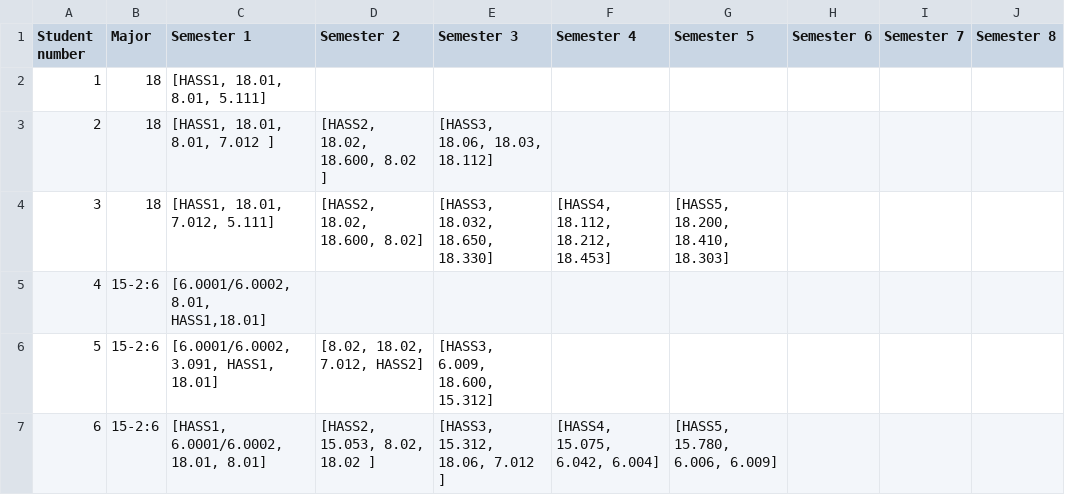
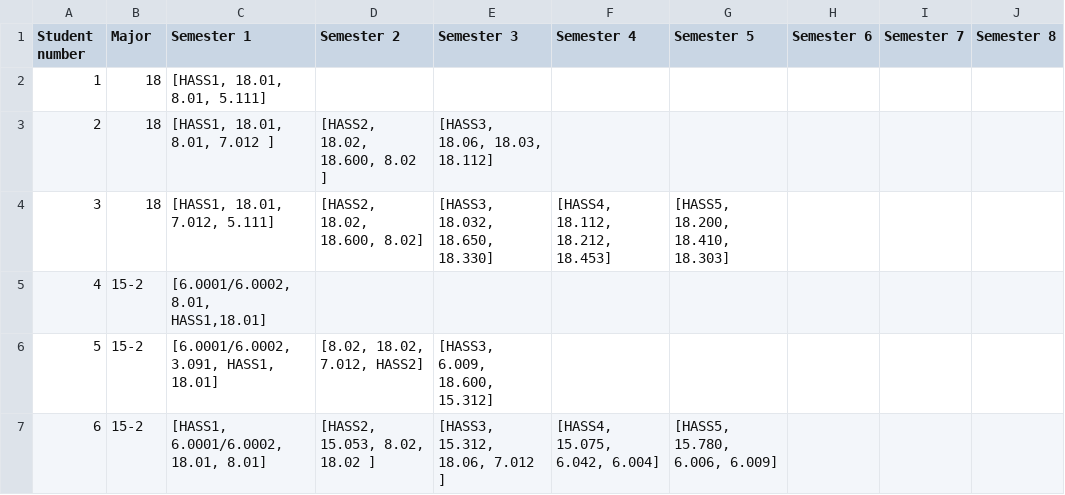
Before and after one commit to TWK21/fireroad-optimization, a CSV file: ExampleStudents.csv, drawn as a sheet.

```diff
--- a/ExampleStudents.csv
+++ b/ExampleStudents.csv
@@ -4,4 +4,4 @@
 3,18,"[HASS1, 18.01, 7.012, 5.111]","[HASS2, 18.02, 18.600, 8.02]","[HASS3, 18.032, 18.650, 18.330]","[HASS4, 18.112, 18.212, 18.453]","[HASS5, 18.200, 18.410, 18.303]",,,
-4,15-2:6,"[6.0001/6.0002, 8.01, HASS1,18.01]",,,,,,,
-5,15-2:6,"[6.0001/6.0002, 3.091, HASS1, 18.01]","[8.02, 18.02, 7.012, HASS2]","[HASS3, 6.009, 18.600, 15.312]",,,,,
-6,15-2:6,"[HASS1, 6.0001/6.0002,  18.01, 8.01]","[HASS2, 15.053, 8.02, 18.02 ]","[HASS3, 15.312, 18.06, 7.012 ]","[HASS4, 15.075, 6.042, 6.004]","[HASS5, 15.780, 6.006, 6.009]",,,
+4,15-2,"[6.0001/6.0002, 8.01, HASS1,18.01]",,,,,,,
+5,15-2,"[6.0001/6.0002, 3.091, HASS1, 18.01]","[8.02, 18.02, 7.012, HASS2]","[HASS3, 6.009, 18.600, 15.312]",,,,,
+6,15-2,"[HASS1, 6.0001/6.0002,  18.01, 8.01]","[HASS2, 15.053, 8.02, 18.02 ]","[HASS3, 15.312, 18.06, 7.012 ]","[HASS4, 15.075, 6.042, 6.004]","[HASS5, 15.780, 6.006, 6.009]",,,
```
Also changed, not shown: courses.csv, 1 other file.
